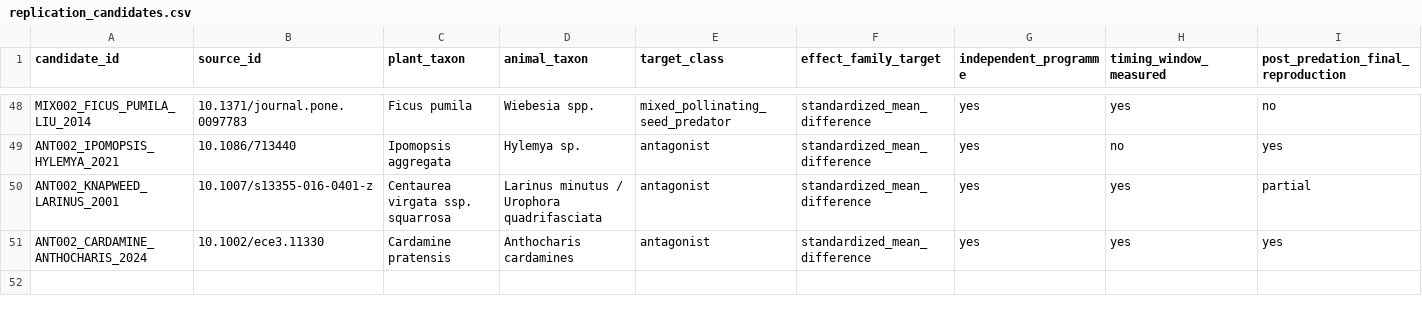
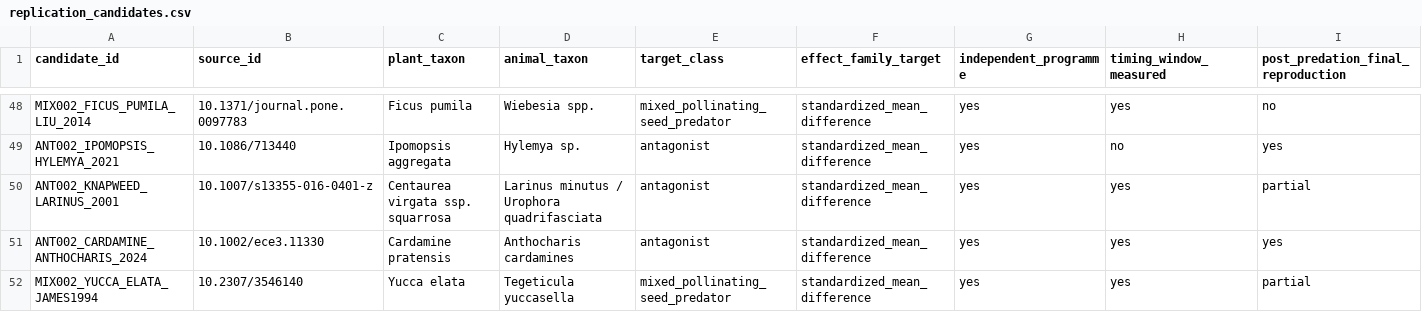
Before and after one commit to zuizui0223/iwe, a CSV file: data/registry/replication_candidates.csv, drawn as a sheet; only a part is shown, gaps mark what is left out; rows hold the shown columns only; the diff names each change by its address in the sheet, - before the commit and + after, or states it on an @@ line.

Commit message:
Register independent James 1994 Yucca mixed programme as P2 dual-outcome and linkage hold

```diff
--- a/data/registry/replication_candidates.csv
+++ b/data/registry/replication_candidates.csv
+row 52: MIX002_YUCCA_ELATA_JAMES1994 | 10.2307/3546140 | Yucca elata | Tegeticula yuccasella | mixed_pollinating_seed_predator | standardized_mean_difference | yes | yes | partial
```
